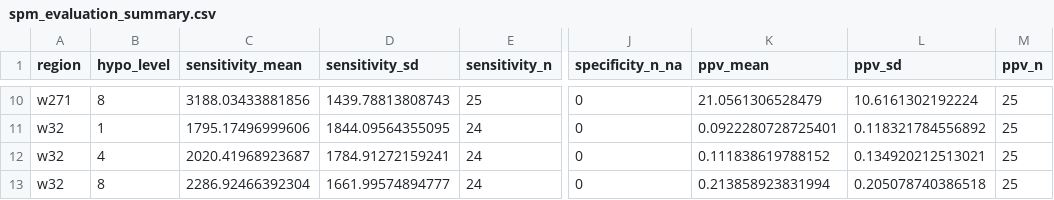
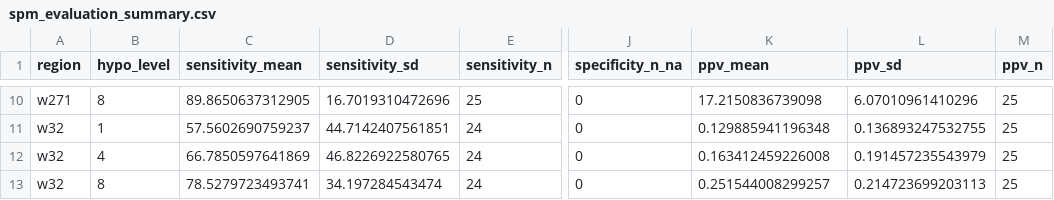
Before and after one commit to iguanamarina/PhD-2023-Neuroimage-article-SCC-vs-SPM, a CSV file: Results/z35/1vsGroup/Evaluation/spm_evaluation_summary.csv, drawn as a sheet; only a part is shown, gaps mark what is left out; the diff covers the shown part only; the diff names each change by its address in the sheet, - before the commit and + after, or states it on an @@ line.

```diff
--- a/Results/z35/1vsGroup/Evaluation/spm_evaluation_summary.csv
+++ b/Results/z35/1vsGroup/Evaluation/spm_evaluation_summary.csv
-C10 (sensitivity_mean): 3188.03433881856
+C10 (sensitivity_mean): 89.8650637312905
-D10 (sensitivity_sd): 1439.78813808743
+D10 (sensitivity_sd): 16.7019310472696
-K10 (ppv_mean): 21.0561306528479
+K10 (ppv_mean): 17.2150836739098
-L10 (ppv_sd): 10.6161302192224
+L10 (ppv_sd): 6.07010961410296
-C11 (sensitivity_mean): 1795.17496999606
+C11 (sensitivity_mean): 57.5602690759237
-D11 (sensitivity_sd): 1844.09564355095
+D11 (sensitivity_sd): 44.7142407561851
-K11 (ppv_mean): 0.0922280728725401
+K11 (ppv_mean): 0.129885941196348
-L11 (ppv_sd): 0.118321784556892
+L11 (ppv_sd): 0.136893247532755
-C12 (sensitivity_mean): 2020.41968923687
+C12 (sensitivity_mean): 66.7850597641869
-D12 (sensitivity_sd): 1784.91272159241
+D12 (sensitivity_sd): 46.8226922580765
-K12 (ppv_mean): 0.111838619788152
+K12 (ppv_mean): 0.163412459226008
-L12 (ppv_sd): 0.134920212513021
+L12 (ppv_sd): 0.191457235543979
-C13 (sensitivity_mean): 2286.92466392304
+C13 (sensitivity_mean): 78.5279723493741
-D13 (sensitivity_sd): 1661.99574894777
+D13 (sensitivity_sd): 34.197284543474
-K13 (ppv_mean): 0.213858923831994
+K13 (ppv_mean): 0.251544008299257
-L13 (ppv_sd): 0.205078740386518
+L13 (ppv_sd): 0.214723699203113
```
Also changed, not shown: 32 edited cells elsewhere in this file, Results/z35/1vsGroup/Evaluation/scc_evaluation_results.csv, Results/z35/1vsGroup/Evaluation/scc_evaluation_summary.csv, 6 other files.
